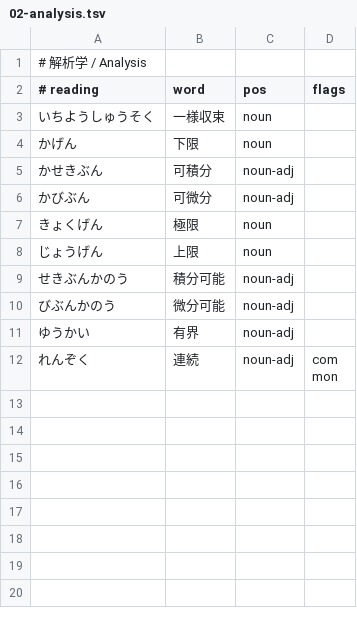
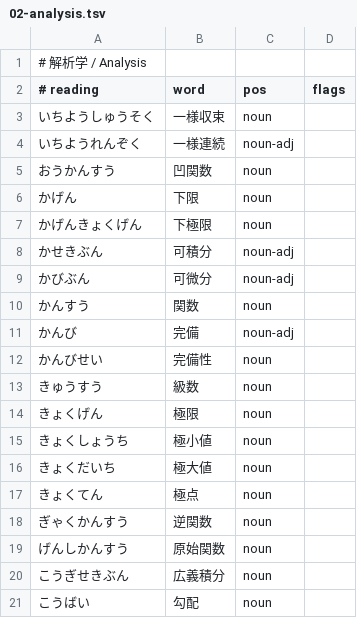
Before and after one commit to ys-math/math-dict, a TSV file: terms/02-analysis.tsv, drawn as a sheet; only a part is shown; the shorter side is filled out with more unchanged rows; the diff covers the shown part only; the diff names each change by its address in the sheet, - before the commit and + after, or states it on an @@ line.

```diff
--- a/terms/02-analysis.tsv
+++ b/terms/02-analysis.tsv
+row 4: いちようれんぞく | 一様連続 | noun-adj
+row 5: おうかんすう | 凹関数 | noun
+row 7: かげんきょくげん | 下極限 | noun
+row 10: かんすう | 関数 | noun
+row 11: かんび | 完備 | noun-adj
+row 12: かんびせい | 完備性 | noun
+row 13: きゅうすう | 級数 | noun
+row 15: きょくしょうち | 極小値 | noun
+row 16: きょくだいち | 極大値 | noun
+row 17: きょくてん | 極点 | noun
+row 18: ぎゃくかんすう | 逆関数 | noun
+row 19: げんしかんすう | 原始関数 | noun
+row 20: こうぎせきぶん | 広義積分 | noun
+row 21: こうばい | 勾配 | noun
```
Also changed, not shown: 52 added rows elsewhere in this file, 8 other files.
